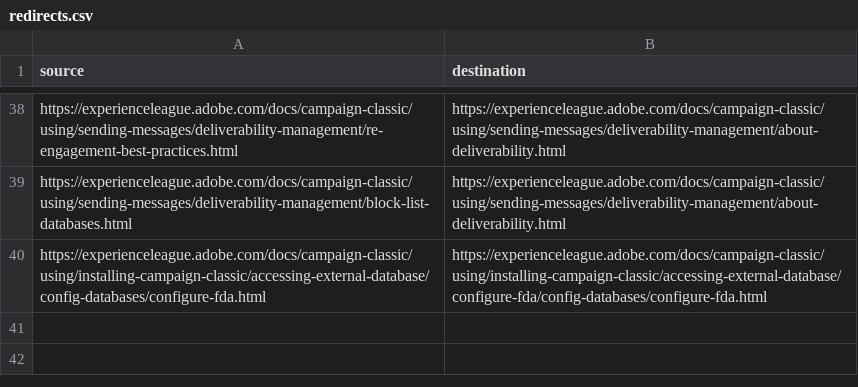
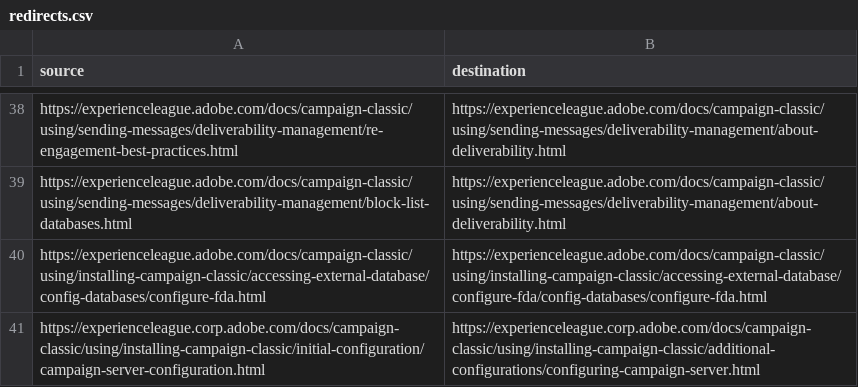
Before and after one commit to AdobeDocs/campaign-classic.de-DE, a CSV file: help/redirects.csv, drawn as a sheet; only a part is shown, gaps mark what is left out.

Commit message:
Updating Old File for core commit 33550406374aecb7a87e38d30924e84ca0b91aa0

```diff
--- a/help/redirects.csv
+++ b/help/redirects.csv
@@ -40 +40,2 @@ https://experienceleague.adobe.com/docs/campaign-classic/using/sending-messages/
 https://experienceleague.adobe.com/docs/campaign-classic/using/installing-campaign-classic/accessing-external-database/config-databases/configure-fda.html,https://experienceleague.adobe.com/docs/campaign-classic/using/installing-campaign-classic/accessing-external-database/configure-fda/config-databases/configure-fda.html
+https://experienceleague.corp.adobe.com/docs/campaign-classic/using/installing-campaign-classic/initial-configuration/campaign-server-configuration.html,https://experienceleague.corp.adobe.com/docs/campaign-classic/using/installing-campaign-classic/additional-configurations/configuring-campaign-server.html
```
